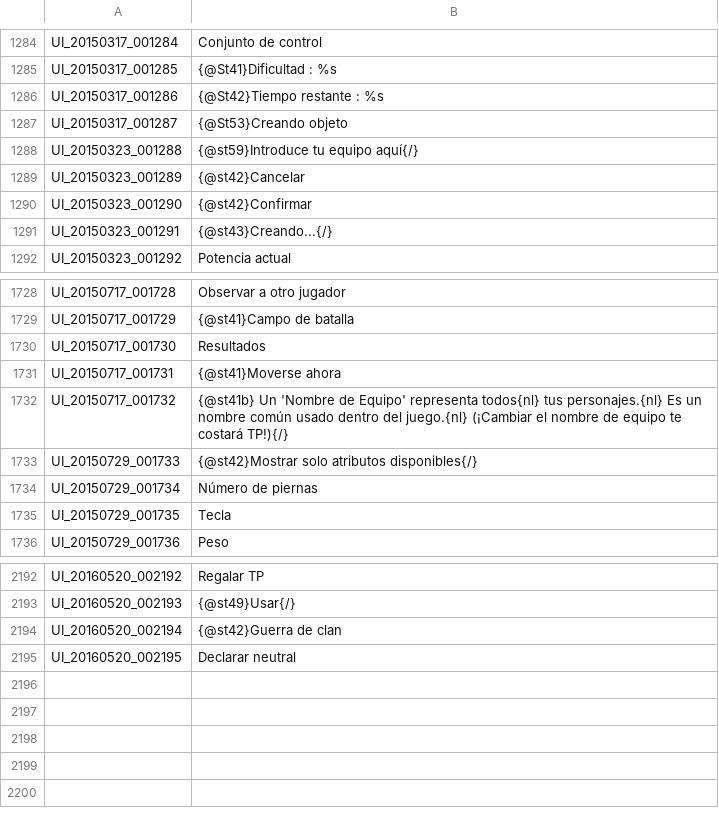
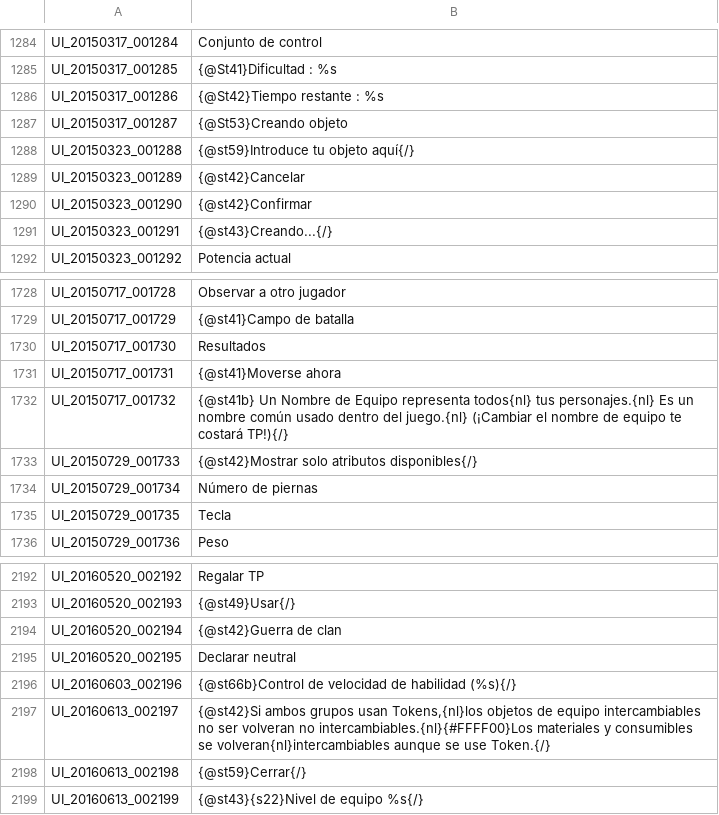
Before and after one commit to TreeOfSavior-Spanish/Spanish-Patch, a TSV file: Spanish/UI.tsv, drawn as a sheet; only a part is shown, gaps mark what is left out.

Commit message:
Actualización

```diff
--- a/Spanish/UI.tsv
+++ b/Spanish/UI.tsv
@@ -1287,3 +1287,3 @@ UI_20150317_001286	{@St42}Tiempo restante : %s
 UI_20150317_001287	{@St53}Creando objeto
-UI_20150323_001288	{@st59}Introduce tu equipo aquí{/}
+UI_20150323_001288	{@st59}Introduce tu objeto aquí{/}
 UI_20150323_001289	{@st42}Cancelar
@@ -1731,3 +1731,3 @@ UI_20150717_001730	Resultados
 UI_20150717_001731	{@st41}Moverse ahora
-UI_20150717_001732	{@st41b}             Un 'Nombre de Equipo' representa todos{nl}             tus personajes.{nl}                Es un nombre común usado dentro del juego.{nl}                  (¡Cambiar el nombre de equipo te costará TP!){/}
+UI_20150717_001732	{@st41b}             Un Nombre de Equipo representa todos{nl}             tus personajes.{nl}                Es un nombre común usado dentro del juego.{nl}                  (¡Cambiar el nombre de equipo te costará TP!){/}
 UI_20150729_001733	{@st42}Mostrar solo atributos disponibles{/}
@@ -2195 +2195,5 @@ UI_20160520_002194	{@st42}Guerra de clan
 UI_20160520_002195	Declarar neutral
+UI_20160603_002196	{@st66b}Control de velocidad de habilidad (%s){/}
+UI_20160613_002197	{@st42}Si ambos grupos usan Tokens,{nl}los objetos de equipo intercambiables no ser volveran no intercambiables.{nl}{#FFFF00}Los materiales y consumibles se volveran{nl}intercambiables aunque se use Token.{/}
+UI_20160613_002198	{@st59}Cerrar{/}
+UI_20160613_002199	{@st43}{s22}Nivel de equipo %s{/}
```
